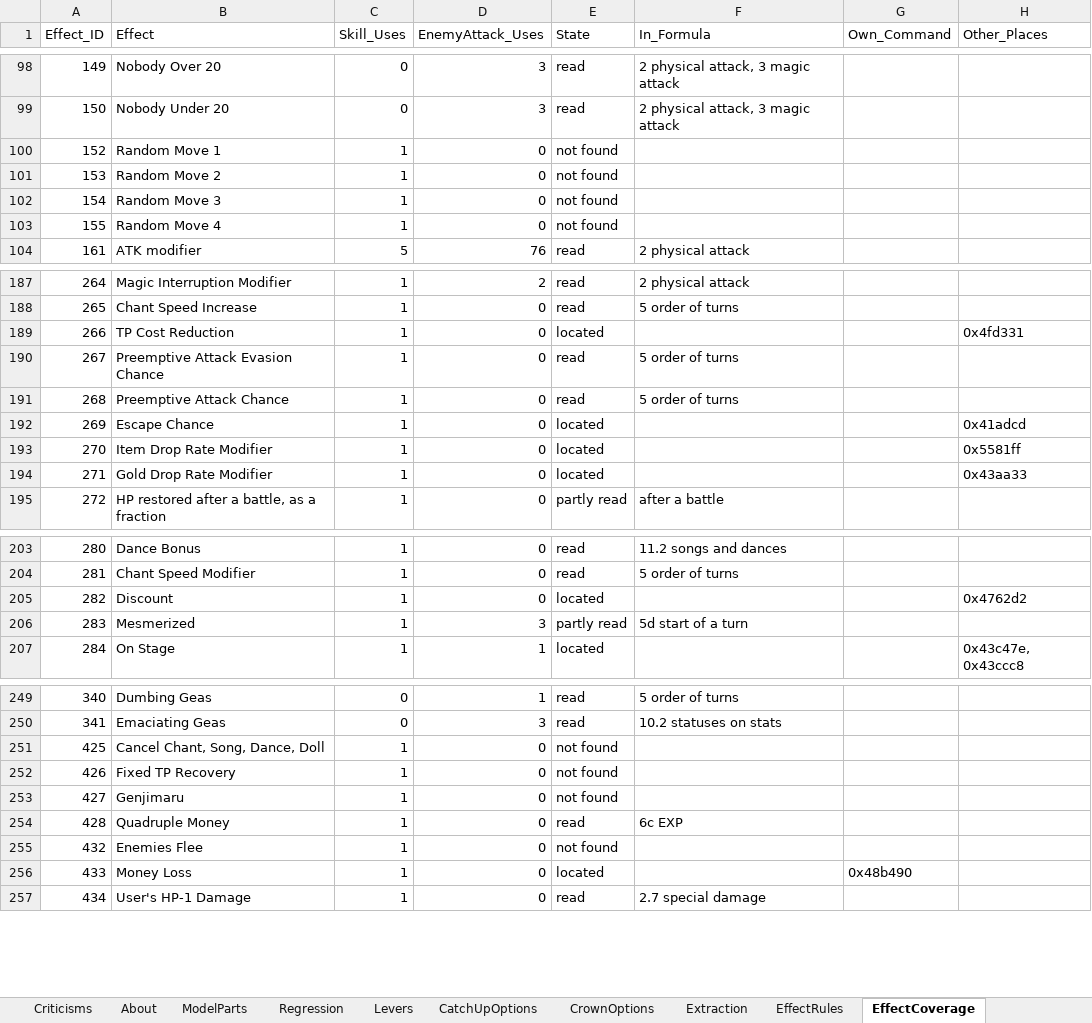
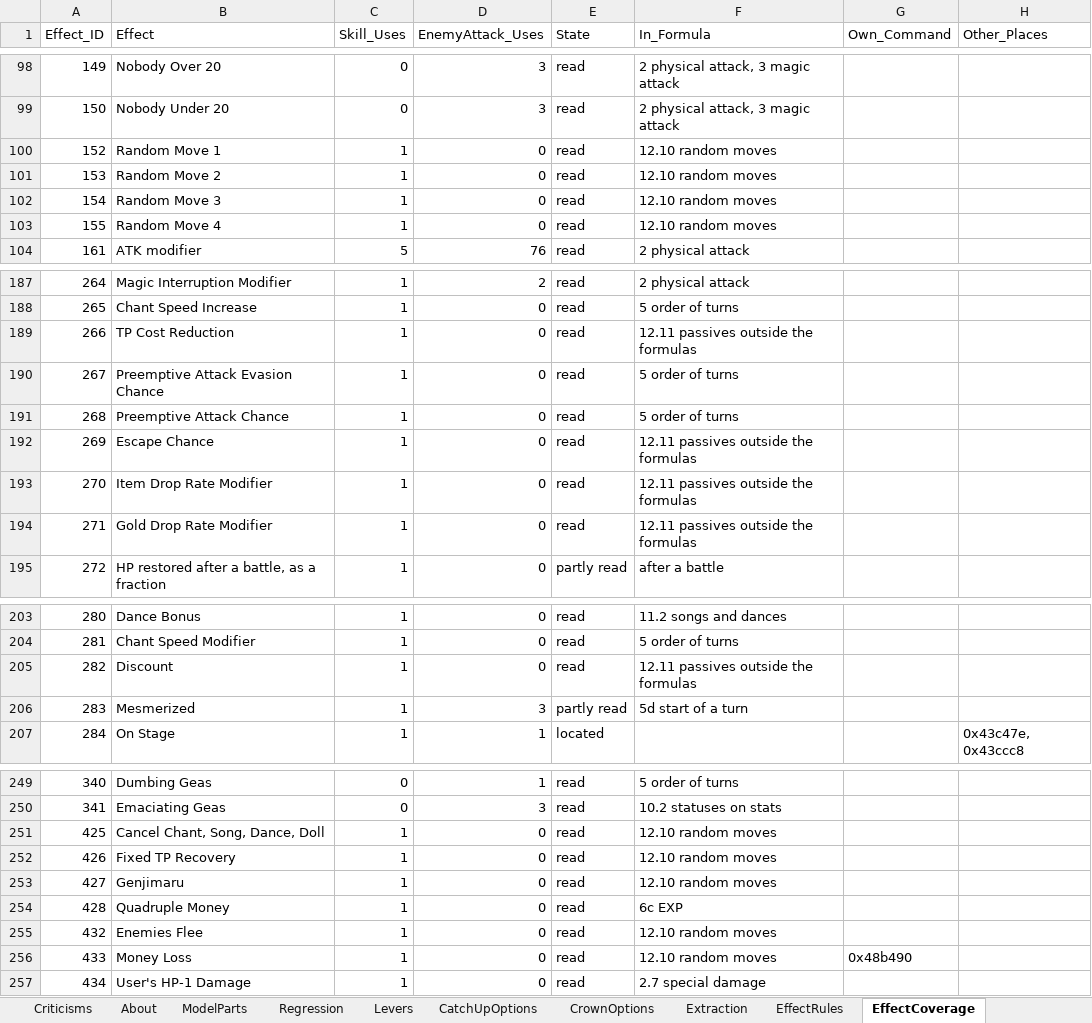
Before and after one commit to Asaad-E/DungeonTravelers_2_2_qol_balance_mod, an Excel workbook: mod_project/data_tables/balance_criteria.xlsx, sheet EffectCoverage, drawn as a sheet; only a part is shown, gaps mark what is left out; values as stored, in another font and other column widths than the file's, no borders; the diff covers the shown part only; the diff names each change by its address in the sheet, - before the commit and + after, or states it on an @@ line.

Commit message:
feat: random move tables read from the executable
random move tables read from the executable; rules of escape, TP cost,
drops, gold, discount

```diff
--- a/mod_project/data_tables/balance_criteria.xlsx (sheet EffectCoverage)
+++ b/mod_project/data_tables/balance_criteria.xlsx (sheet EffectCoverage)
-E100:E103 (State): not found
+E100:E103 (State): read
-F100:F103 (In_Formula): (empty)
+F100:F103 (In_Formula): 12.10 random moves
-E189 (State): located
+E189 (State): read
-F189 (In_Formula): (empty)
+F189 (In_Formula): 12.11 passives outside the formulas
-H189 (Other_Places): 0x4fd331
+H189 (Other_Places): (empty)
-E192:E194 (State): located
+E192:E194 (State): read
-F192:F194 (In_Formula): (empty)
+F192:F194 (In_Formula): 12.11 passives outside the formulas
-H192 (Other_Places): 0x41adcd
+H192 (Other_Places): (empty)
-H193 (Other_Places): 0x5581ff
+H193 (Other_Places): (empty)
-H194 (Other_Places): 0x43aa33
+H194 (Other_Places): (empty)
-E205 (State): located
+E205 (State): read
-F205 (In_Formula): (empty)
+F205 (In_Formula): 12.11 passives outside the formulas
-H205 (Other_Places): 0x4762d2
+H205 (Other_Places): (empty)
-E251:E253 (State): not found
+E251:E253 (State): read
-F251:F253 (In_Formula): (empty)
+F251:F253 (In_Formula): 12.10 random moves
-E255 (State): not found
+E255 (State): read
-F255:F256 (In_Formula): (empty)
+F255:F256 (In_Formula): 12.10 random moves
-E256 (State): located
+E256 (State): read
```
Also changed, not shown: 5 edited cells elsewhere in this sheet, sheet EffectRules, 7 other files.
